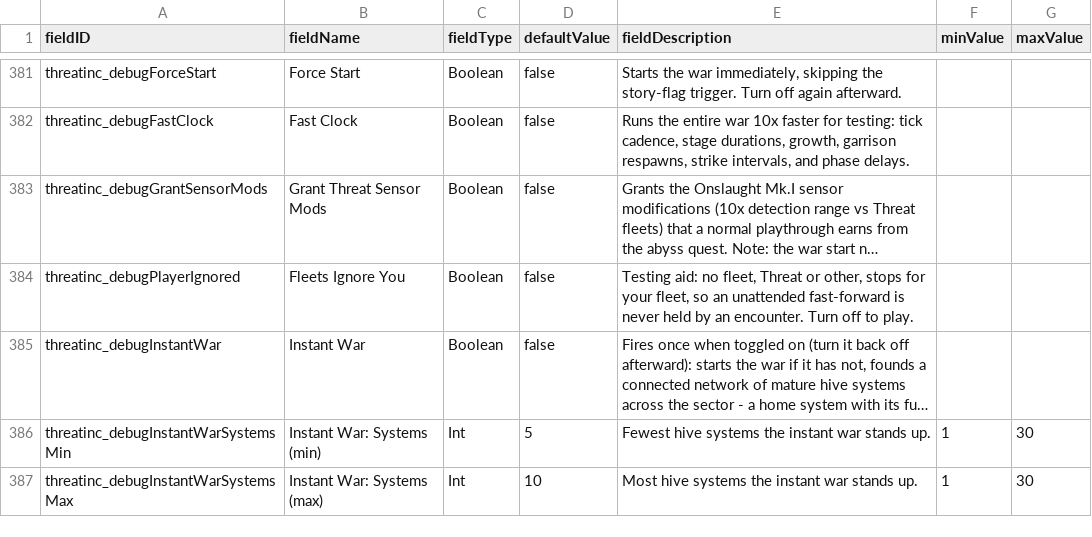
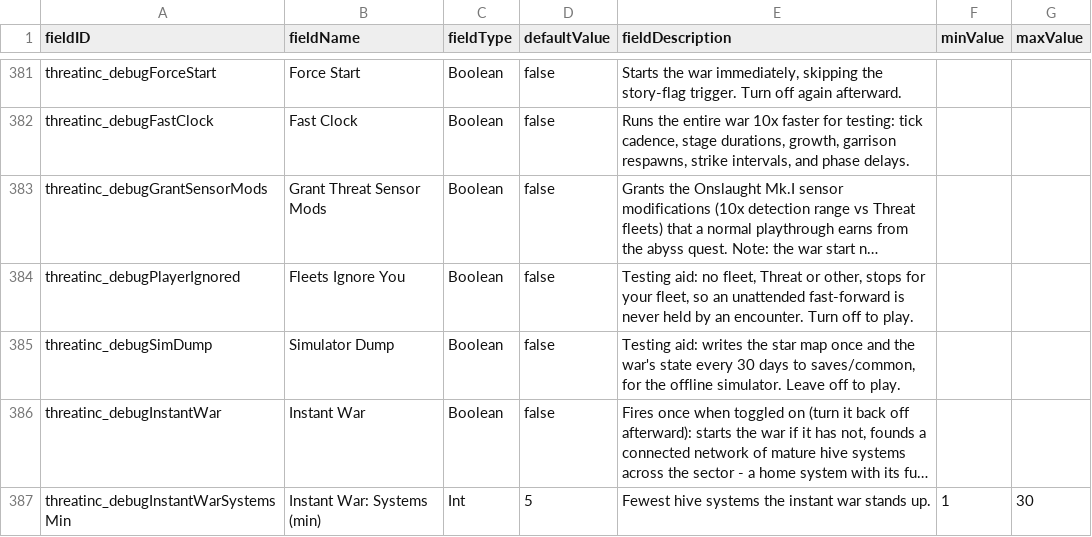
Before and after one commit to pogoman/ThreatIncursion, a CSV file: data/config/LunaSettings.csv, drawn as a sheet; only a part is shown, gaps mark what is left out; the shorter side is filled out with more unchanged rows; long unchanged cells end in …; the diff names each change by its address in the sheet, - before the commit and + after, or states it on an @@ line.

```diff
--- a/data/config/LunaSettings.csv
+++ b/data/config/LunaSettings.csv
+row 385: threatinc_debugSimDump | Simulator Dump | Boolean | false | Testing aid: writes the star map once and the war's state every 30 days to saves/common, for the offline simulator. Leave off to play.
```
Also changed, not shown: 30 other files.
